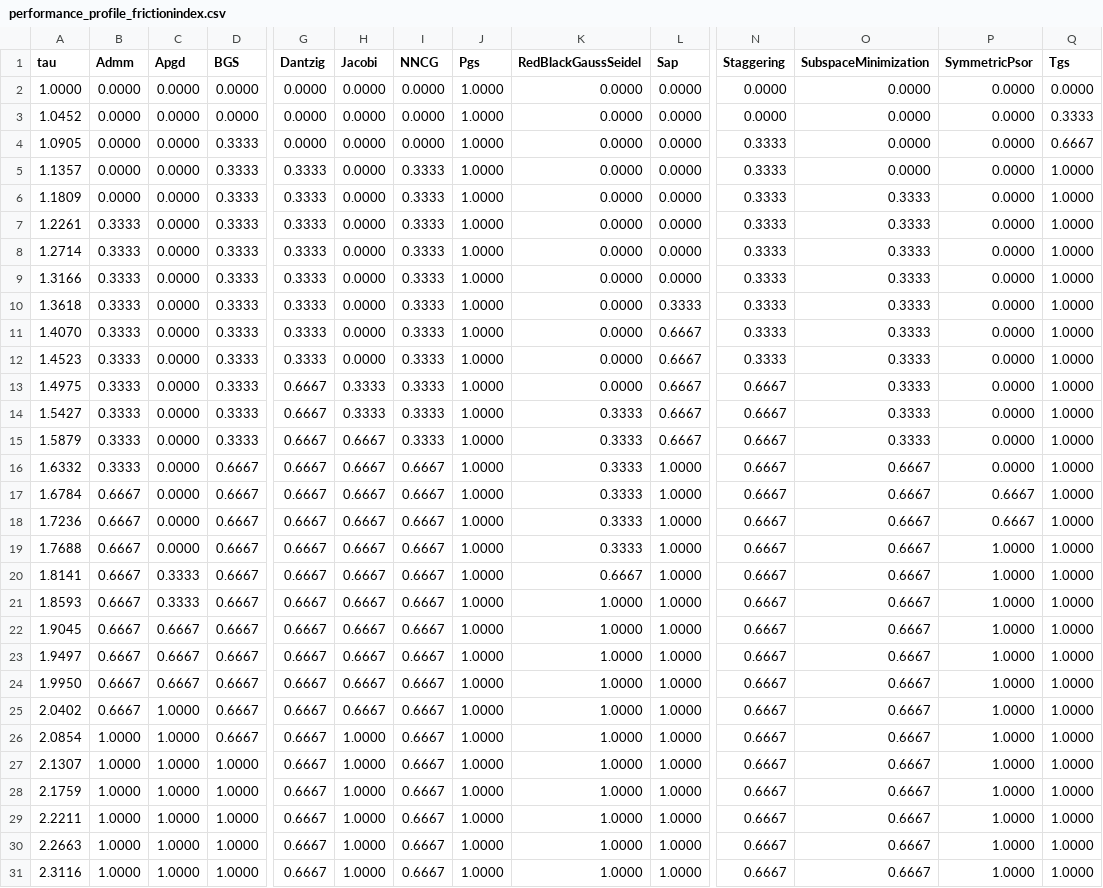
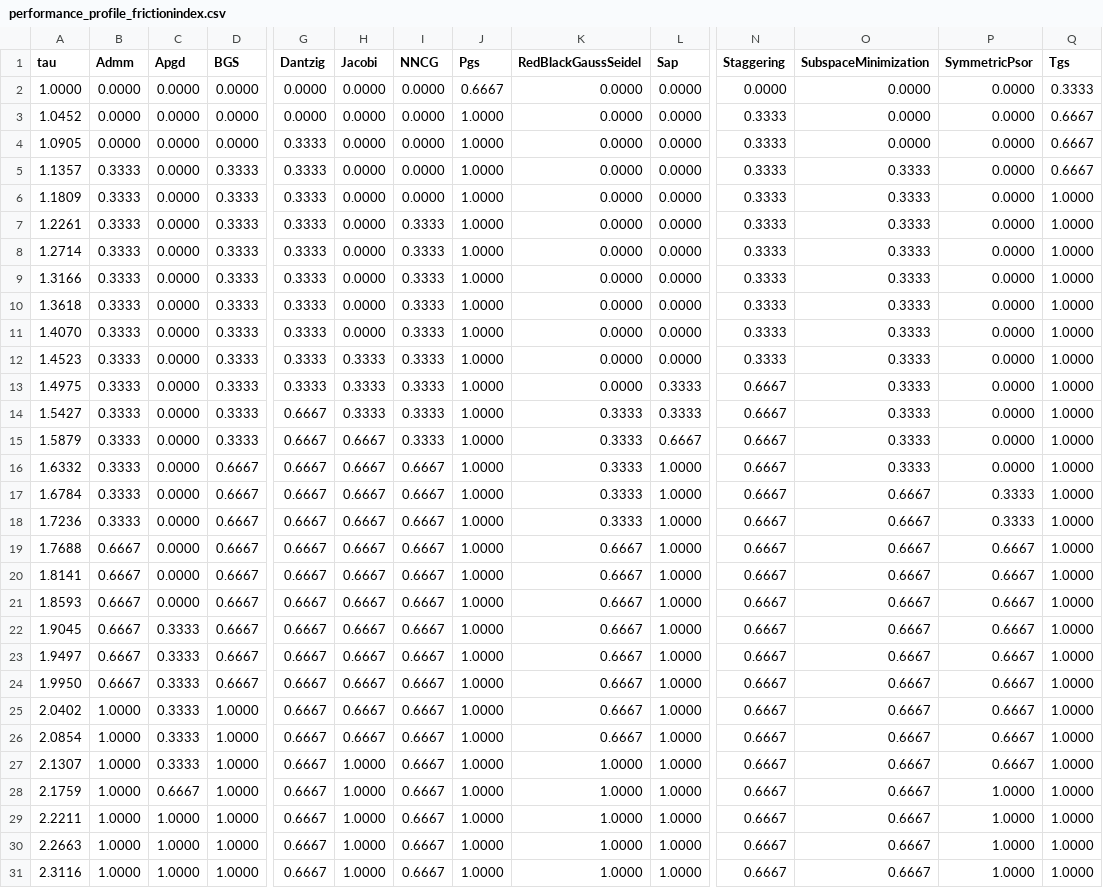
Before and after one commit to dartsim/dart, a CSV file: docs/background/lcp/figures/performance_profile_frictionindex.csv, drawn as a sheet; only a part is shown, gaps mark what is left out; the diff covers the shown part only; the diff names each change by its address in the sheet, - before the commit and + after, or states it on an @@ line.

```diff
--- a/docs/background/lcp/figures/performance_profile_frictionindex.csv
+++ b/docs/background/lcp/figures/performance_profile_frictionindex.csv
-J2 (Pgs): 1.0000
+J2 (Pgs): 0.6667
-Q2 (Tgs): 0.0000
+Q2 (Tgs): 0.3333
-N3 (Staggering): 0.0000
+N3 (Staggering): 0.3333
-Q3 (Tgs): 0.3333
+Q3 (Tgs): 0.6667
-D4 (BGS): 0.3333
+D4 (BGS): 0.0000
-G4 (Dantzig): 0.0000
+G4 (Dantzig): 0.3333
-B5:B6 (Admm): 0.0000
+B5:B6 (Admm): 0.3333
-I5:I6 (NNCG): 0.3333
+I5:I6 (NNCG): 0.0000
-O5 (SubspaceMinimization): 0.0000
+O5 (SubspaceMinimization): 0.3333
-Q5 (Tgs): 1.0000
+Q5 (Tgs): 0.6667
-L10 (Sap): 0.3333
+L10 (Sap): 0.0000
-L11:L12 (Sap): 0.6667
+L11:L12 (Sap): 0.0000
-H12 (Jacobi): 0.0000
+H12 (Jacobi): 0.3333
-G13 (Dantzig): 0.6667
+G13 (Dantzig): 0.3333
-L13:L14 (Sap): 0.6667
+L13:L14 (Sap): 0.3333
-O16 (SubspaceMinimization): 0.6667
+O16 (SubspaceMinimization): 0.3333
-B17:B18 (Admm): 0.6667
+B17:B18 (Admm): 0.3333
-P17:P18 (SymmetricPsor): 0.6667
+P17:P18 (SymmetricPsor): 0.3333
-K19 (RedBlackGaussSeidel): 0.3333
+K19 (RedBlackGaussSeidel): 0.6667
-P19:P27 (SymmetricPsor): 1.0000
+P19:P27 (SymmetricPsor): 0.6667
-C20:C21 (Apgd): 0.3333
+C20:C21 (Apgd): 0.0000
-K21:K26 (RedBlackGaussSeidel): 1.0000
+K21:K26 (RedBlackGaussSeidel): 0.6667
-C22:C24 (Apgd): 0.6667
+C22:C24 (Apgd): 0.3333
-B25 (Admm): 0.6667
+B25 (Admm): 1.0000
-C25:C27 (Apgd): 1.0000
+C25:C27 (Apgd): 0.3333
-D25:D26 (BGS): 0.6667
+D25:D26 (BGS): 1.0000
-H26 (Jacobi): 1.0000
+H26 (Jacobi): 0.6667
-C28 (Apgd): 1.0000
+C28 (Apgd): 0.6667
```
Also changed, not shown: 20 edited cells elsewhere in this file, docs/background/lcp/figures/performance_profile_boxed.csv, docs/background/lcp/figures/performance_profile_standard.csv, 7 other files.
